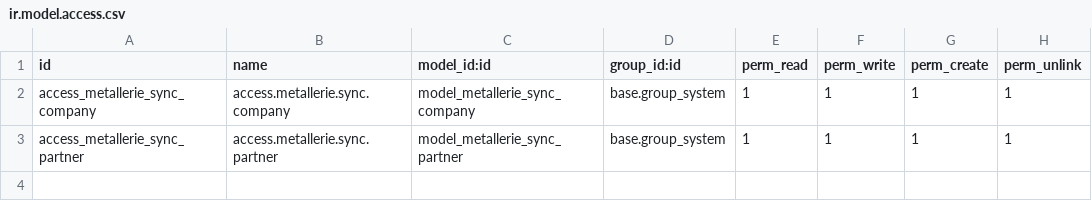
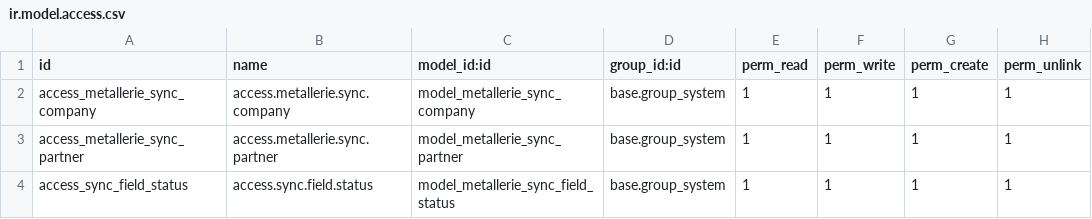
Before and after one commit to Metallerie/metallerie_sync_1618, a CSV file: security/ir.model.access.csv, drawn as a sheet; the diff names each change by its address in the sheet, - before the commit and + after, or states it on an @@ line.

Commit message:
Update ir.model.access.csv

```diff
--- a/security/ir.model.access.csv
+++ b/security/ir.model.access.csv
+row 4: access_sync_field_status | access.sync.field.status | model_metallerie_sync_field_status | base.group_system | 1 | 1 | 1 | 1
```
